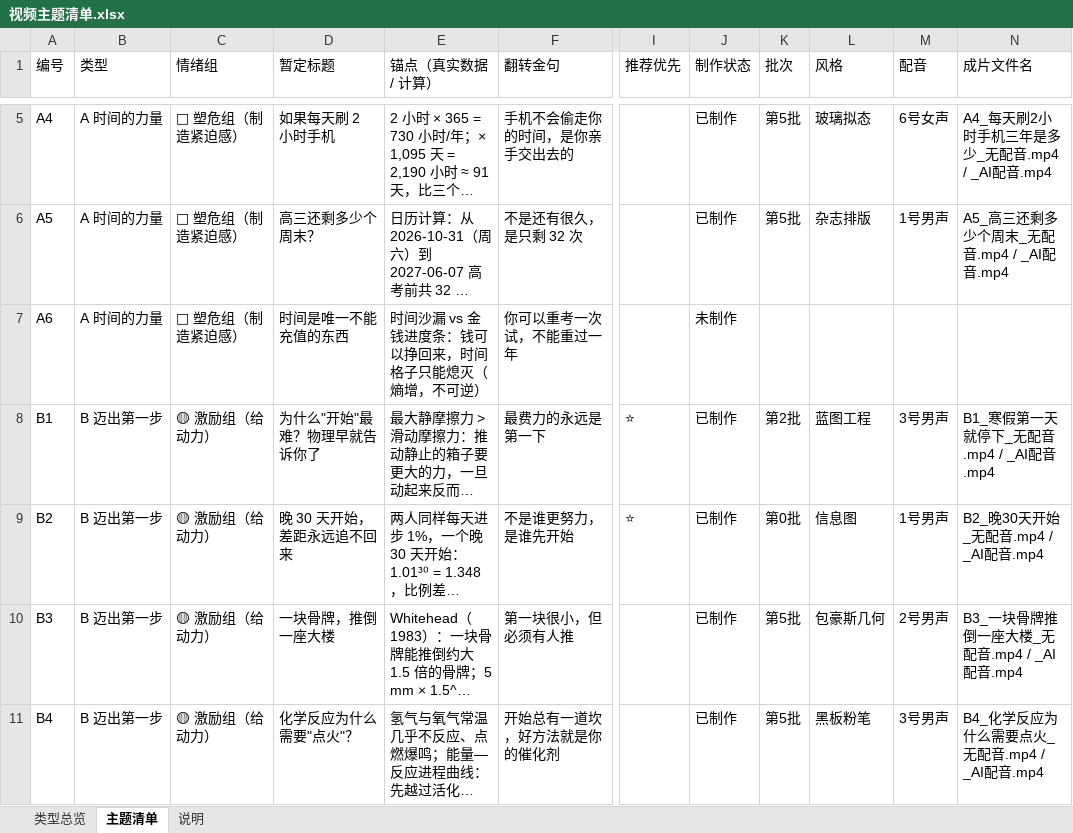
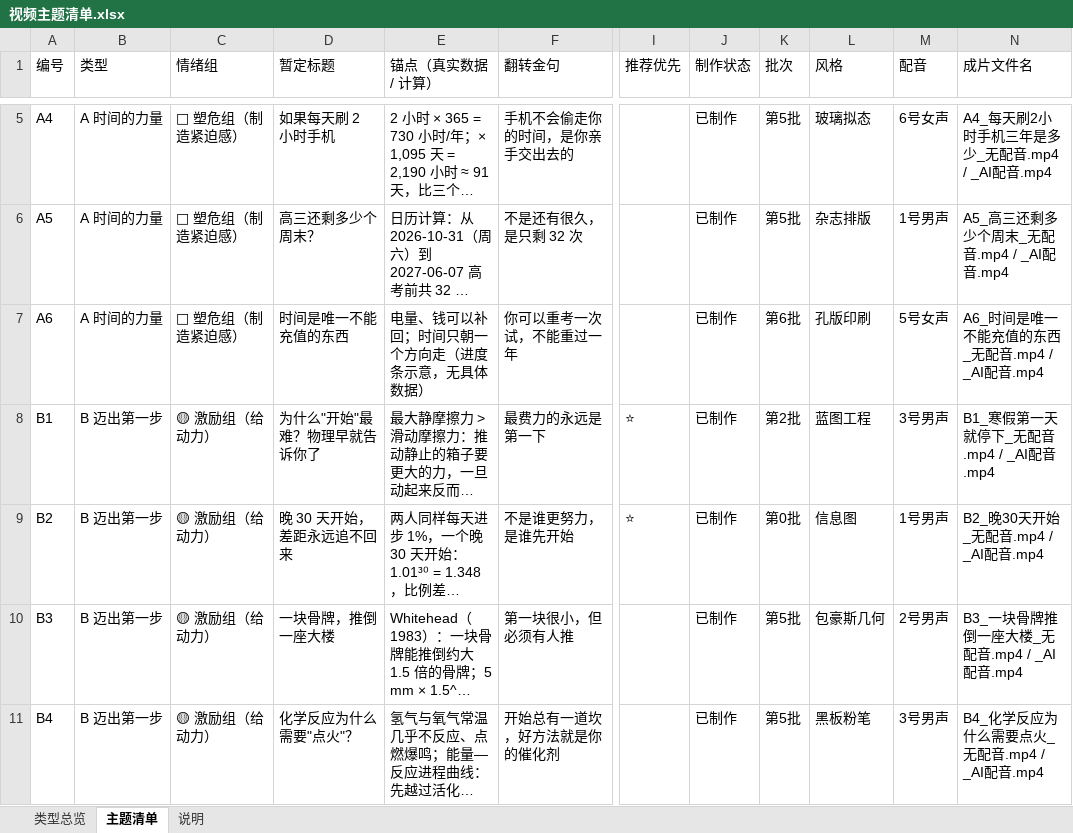
Before and after one commit to zhangzhitao0103-coder/shipin-lizhi, an Excel workbook: docs/视频主题清单.xlsx, sheet 主题清单, drawn as a sheet; only a part is shown, gaps mark what is left out; long unchanged cells end in …; values as stored, in another font and other column widths than the file's, no cell formats; charts and pictures not drawn; the diff covers the shown part only; the diff names each change by its address in the sheet, - before the commit and + after, or states it on an @@ line.

```diff
--- a/docs/视频主题清单.xlsx (sheet 主题清单)
+++ b/docs/视频主题清单.xlsx (sheet 主题清单)
-E7 (锚点（真实数据 / 计算）): 时间沙漏 vs 金钱进度条：钱可以挣回来，时间格子只能熄灭（熵增，不可逆）
+E7 (锚点（真实数据 / 计算）): 电量、钱可以补回；时间只朝一个方向走（进度条示意，无具体数据）
-J7 (制作状态): 未制作
+J7 (制作状态): 已制作
-K7 (批次): (empty)
+K7 (批次): 第6批
-L7 (风格): (empty)
+L7 (风格): 孔版印刷
-M7 (配音): (empty)
+M7 (配音): 5号女声
-N7 (成片文件名): (empty)
+N7 (成片文件名): A6_时间是唯一不能充值的东西_无配音.mp4 / _AI配音.mp4
```
Also changed, not shown: 56 edited cells elsewhere in this sheet, sheet 类型总览, cell formats, 44 other files.
